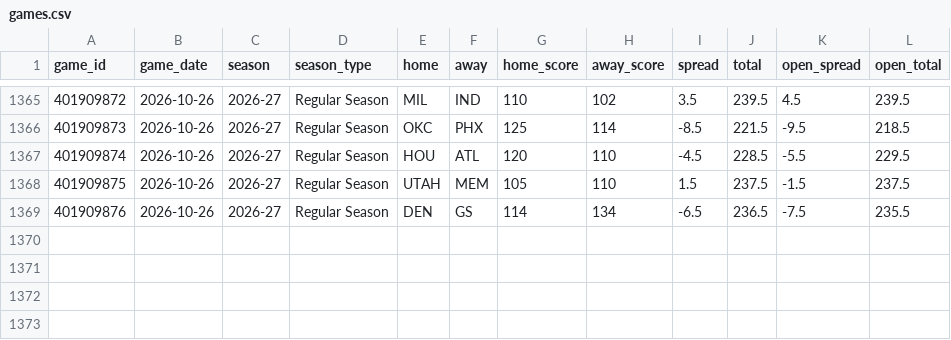
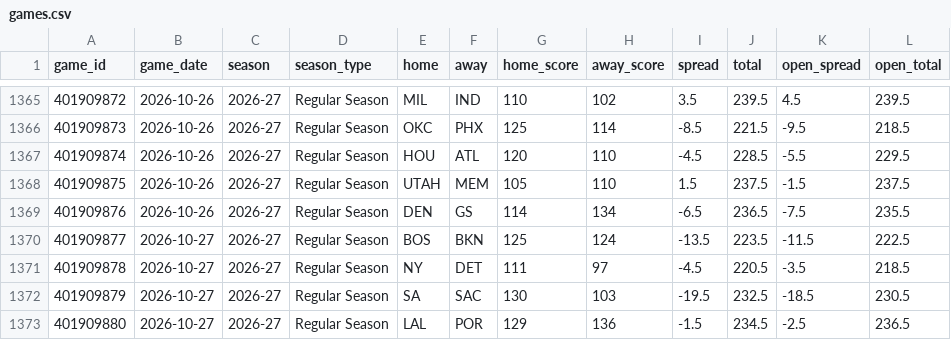
Before and after one commit to Sleepyad/nba-edge, a CSV file: data/games.csv, drawn as a sheet; only a part is shown, gaps mark what is left out.

```diff
--- a/data/games.csv
+++ b/data/games.csv
@@ -1369 +1369,5 @@ game_id,game_date,season,season_type,home,away,home_score,away_score,spread,tota
 401909876,2026-10-26,2026-27,Regular Season,DEN,GS,114,134,-6.5,236.5,-7.5,235.5
+401909877,2026-10-27,2026-27,Regular Season,BOS,BKN,125,124,-13.5,223.5,-11.5,222.5
+401909878,2026-10-27,2026-27,Regular Season,NY,DET,111,97,-4.5,220.5,-3.5,218.5
+401909879,2026-10-27,2026-27,Regular Season,SA,SAC,130,103,-19.5,232.5,-18.5,230.5
+401909880,2026-10-27,2026-27,Regular Season,LAL,POR,129,136,-1.5,234.5,-2.5,236.5
```
Also changed, not shown: data/lines.csv, data/paper_bets.csv, 7 other files.
